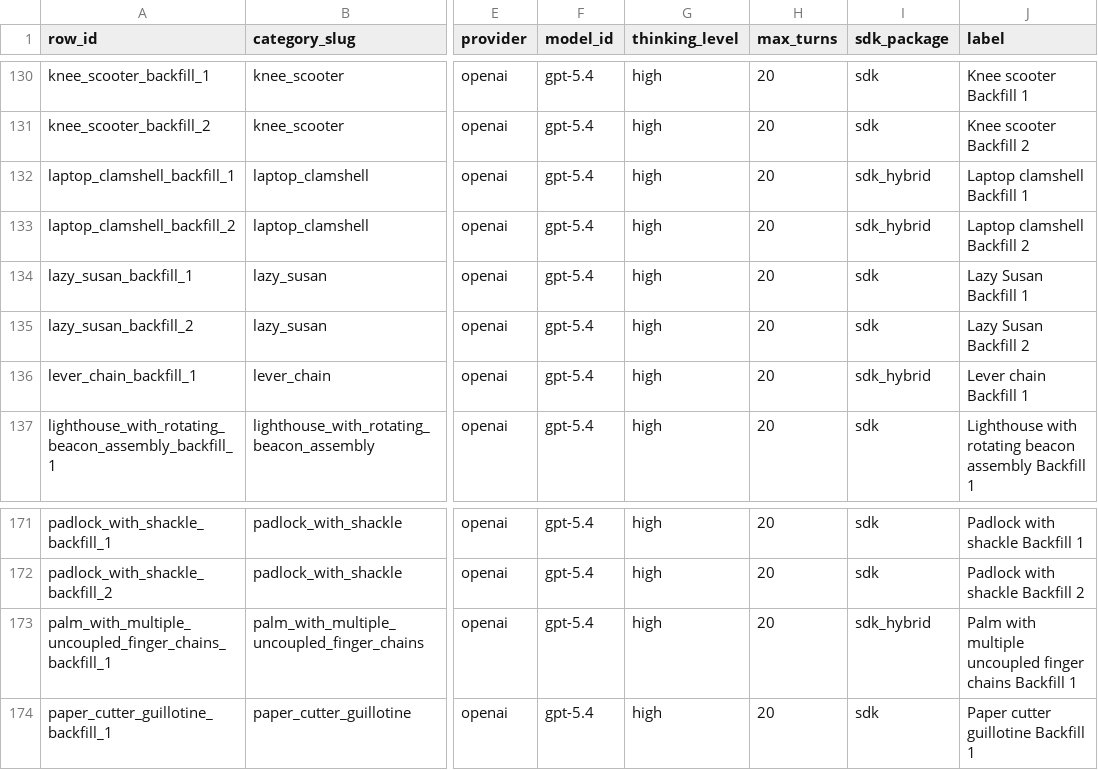
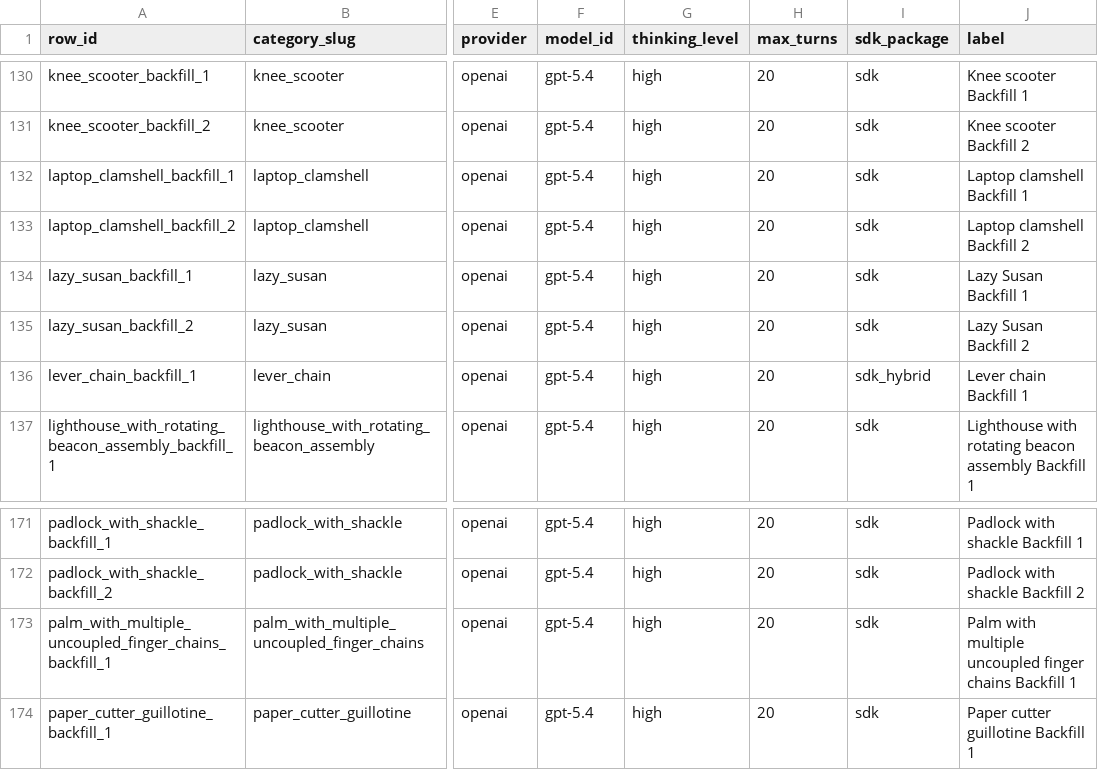
Before and after one commit to DongHyunTedKim/articraft, a CSV file: data/batch_specs/20260322_backfill_under3_gpt54_high.csv, drawn as a sheet; only a part is shown, gaps mark what is left out; the diff names each change by its address in the sheet, - before the commit and + after, or states it on an @@ line.

```diff
--- a/data/batch_specs/20260322_backfill_under3_gpt54_high.csv
+++ b/data/batch_specs/20260322_backfill_under3_gpt54_high.csv
-I132:I133 (sdk_package): sdk_hybrid
+I132:I133 (sdk_package): sdk
-I173 (sdk_package): sdk_hybrid
+I173 (sdk_package): sdk
```
Also changed, not shown: 2 other files.
